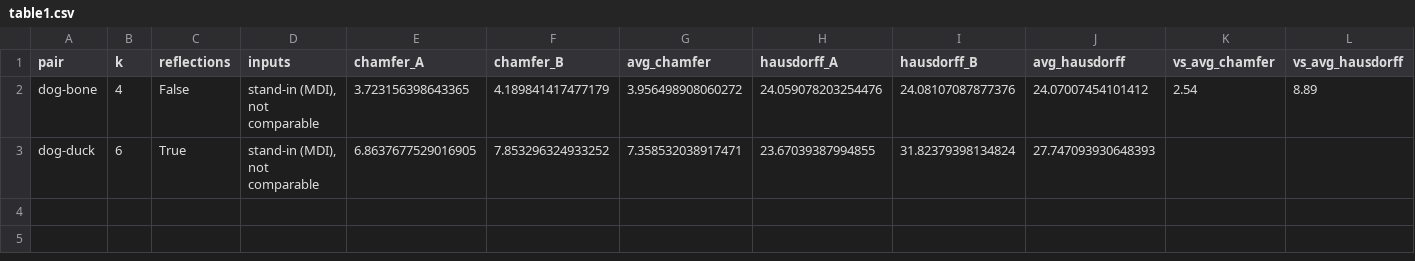
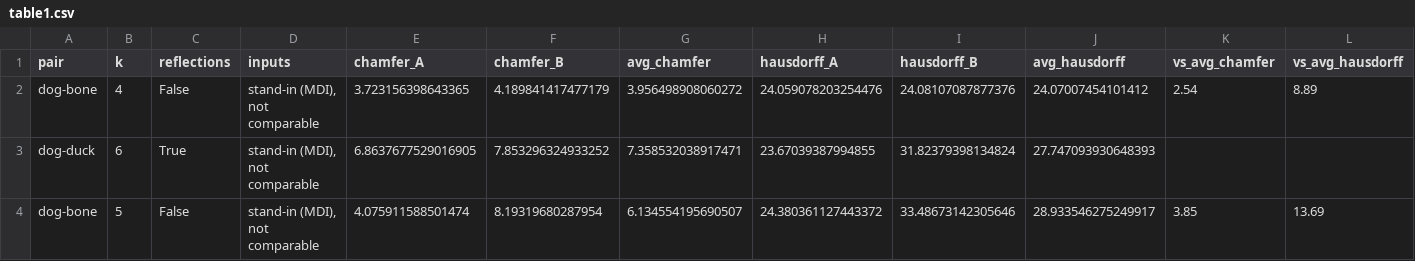
Before and after one commit to StephenEisner/multi-sculpture-independent, a CSV file: results/table1.csv, drawn as a sheet; only a part is shown; rows hold the shown columns only; the diff names each change by its address in the sheet, - before the commit and + after, or states it on an @@ line.

```diff
--- a/results/table1.csv
+++ b/results/table1.csv
+row 4: dog-bone | 5 | False | stand-in (MDI), not comparable | 4.075911588501474 | 8.19319680287954 | 6.134554195690507 | 24.380361127443372 | 33.48673142305646 | 28.933546275249917 | 3.85 | 13.69
```
Also changed, not shown: results/table1_standin.csv, 41 other files.
